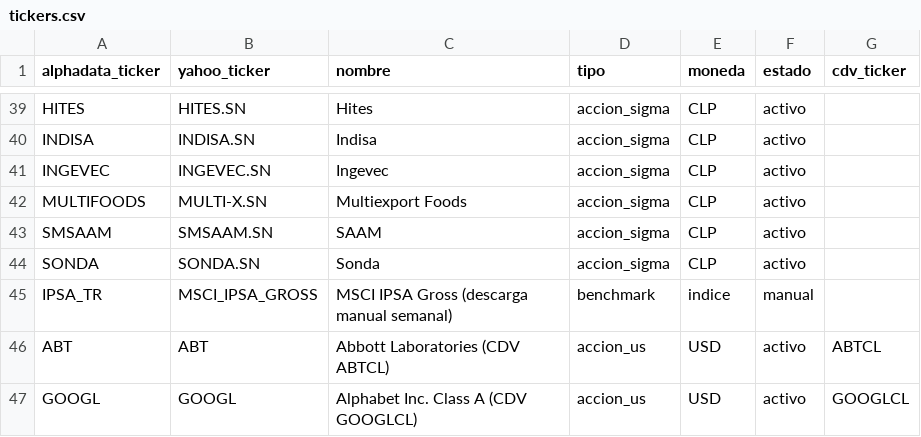
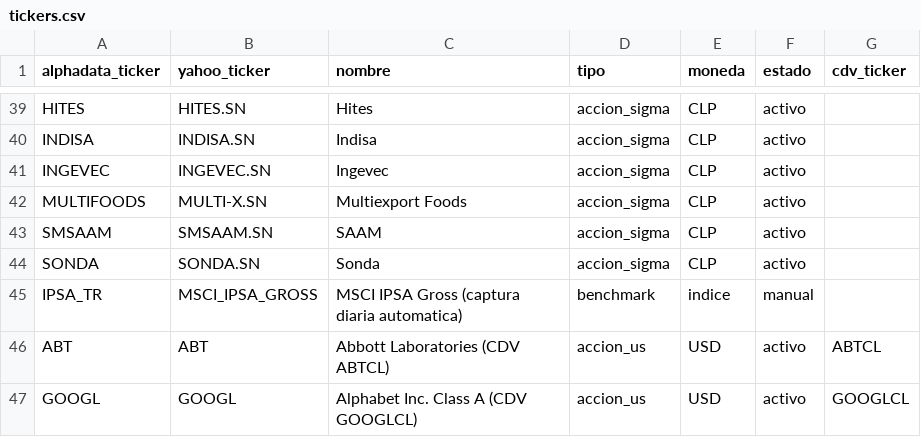
Before and after one commit to rodrigoaguirrediaz6644/alphadata-beta, a CSV file: config/tickers.csv, drawn as a sheet; only a part is shown, gaps mark what is left out.

```diff
--- a/config/tickers.csv
+++ b/config/tickers.csv
@@ -44,3 +44,3 @@ SMSAAM,SMSAAM.SN,SAAM,accion_sigma,CLP,activo,
 SONDA,SONDA.SN,Sonda,accion_sigma,CLP,activo,
-IPSA_TR,MSCI_IPSA_GROSS,MSCI IPSA Gross (descarga manual semanal),benchmark,indice,manual,
+IPSA_TR,MSCI_IPSA_GROSS,MSCI IPSA Gross (captura diaria automatica),benchmark,indice,manual,
 ABT,ABT,Abbott Laboratories (CDV ABTCL),accion_us,USD,activo,ABTCL
```
Also changed, not shown: 13 other files.
